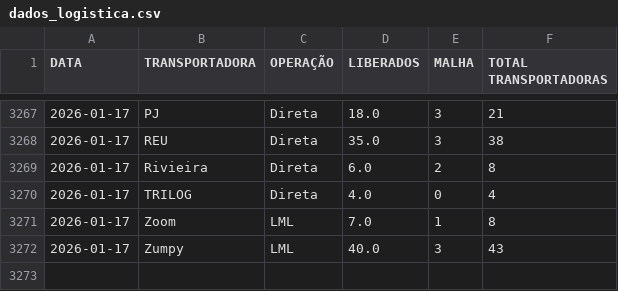
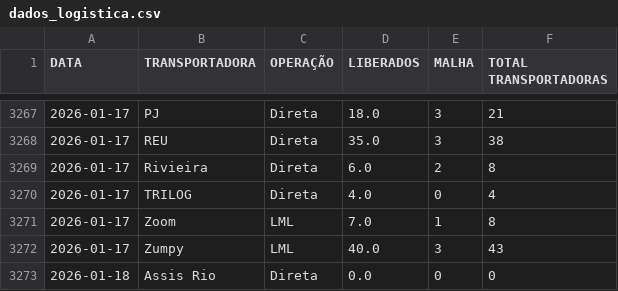
Before and after one commit to notyalcc/Dashboard_unificado, a CSV file: dados_logistica.csv, drawn as a sheet; only a part is shown, gaps mark what is left out.

Commit message:
Atualizando dados

```diff
--- a/dados_logistica.csv
+++ b/dados_logistica.csv
@@ -3272 +3272,2 @@ DATA,TRANSPORTADORA,OPERAÇÃO,LIBERADOS,MALHA,TOTAL TRANSPORTADORAS
 2026-01-17,Zumpy,LML,40.0,3,43
+2026-01-18,Assis Rio,Direta,0.0,0,0
```
